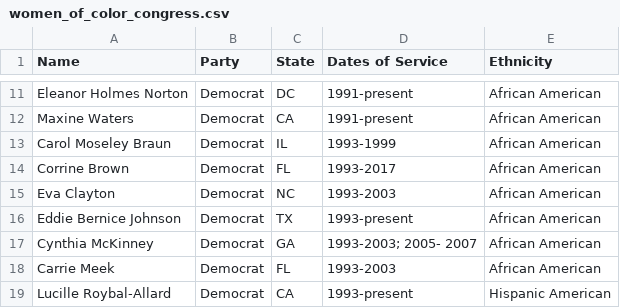
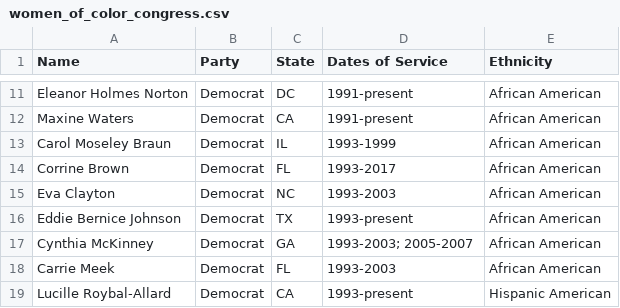
Before and after one commit to amfusco/amfusco.github.io, a CSV file: data/women_of_color_congress.csv, drawn as a sheet; only a part is shown, gaps mark what is left out.

```diff
--- a/data/women_of_color_congress.csv
+++ b/data/women_of_color_congress.csv
@@ -16,3 +16,3 @@ Eva Clayton,Democrat,NC,1993-2003,African American
 Eddie Bernice Johnson,Democrat,TX,1993-present,African American
-Cynthia McKinney,Democrat,GA,1993-2003; 2005- 2007,African American
+Cynthia McKinney,Democrat,GA,1993-2003; 2005-2007,African American
 Carrie Meek,Democrat,FL,1993-2003,African American
```
Also changed, not shown: 4 other files.
